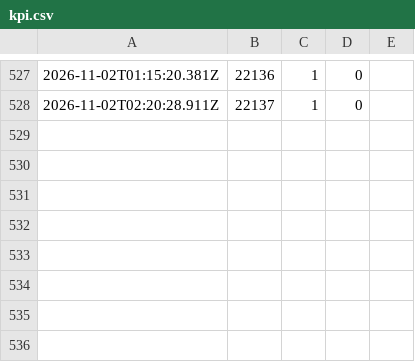
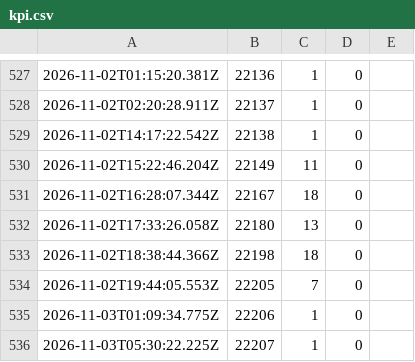
Before and after one commit to Makabeez/aegis-watcher, a CSV file: kpi.csv, drawn as a sheet; only a part is shown, gaps mark what is left out.

Commit message:
kpi snapshot 2026-11-03

```diff
--- a/kpi.csv
+++ b/kpi.csv
@@ -528 +528,9 @@
 2026-11-02T02:20:28.911Z,22137,1,0,
+2026-11-02T14:17:22.542Z,22138,1,0,
+2026-11-02T15:22:46.204Z,22149,11,0,
+2026-11-02T16:28:07.344Z,22167,18,0,
+2026-11-02T17:33:26.058Z,22180,13,0,
+2026-11-02T18:38:44.366Z,22198,18,0,
+2026-11-02T19:44:05.553Z,22205,7,0,
+2026-11-03T01:09:34.775Z,22206,1,0,
+2026-11-03T05:30:22.225Z,22207,1,0,
```
